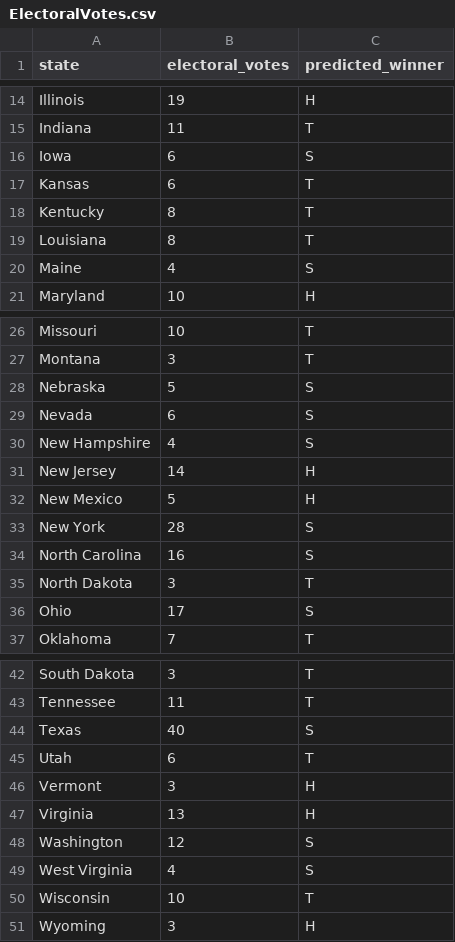
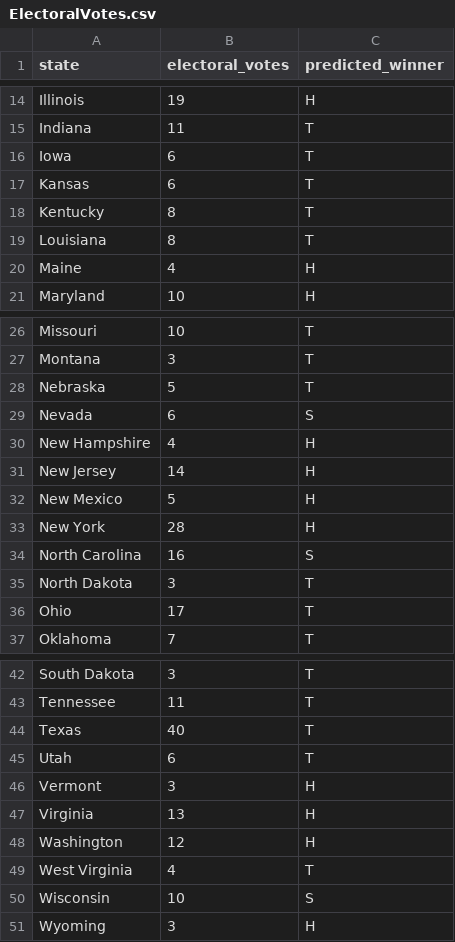
Before and after one commit to jagelves/Data, a CSV file: ElectoralVotes.csv, drawn as a sheet; only a part is shown, gaps mark what is left out.

Commit message:
Add files via upload

```diff
--- a/ElectoralVotes.csv
+++ b/ElectoralVotes.csv
@@ -15,3 +15,3 @@ Illinois,19,H
 Indiana,11,T
-Iowa,6,S
+Iowa,6,T
 Kansas,6,T
@@ -19,3 +19,3 @@ Kentucky,8,T
 Louisiana,8,T
-Maine,4,S
+Maine,4,H
 Maryland,10,H
@@ -27,11 +27,11 @@ Missouri,10,T
 Montana,3,T
-Nebraska,5,S
+Nebraska,5,T
 Nevada,6,S
-New Hampshire,4,S
+New Hampshire,4,H
 New Jersey,14,H
 New Mexico,5,H
-New York,28,S
+New York,28,H
 North Carolina,16,S
 North Dakota,3,T
-Ohio,17,S
+Ohio,17,T
 Oklahoma,7,T
@@ -43,3 +43,3 @@ South Dakota,3,T
 Tennessee,11,T
-Texas,40,S
+Texas,40,T
 Utah,6,T
@@ -47,5 +47,5 @@ Vermont,3,H
 Virginia,13,H
-Washington,12,S
-West Virginia,4,S
-Wisconsin,10,T
+Washington,12,H
+West Virginia,4,T
+Wisconsin,10,S
 Wyoming,3,H
```
